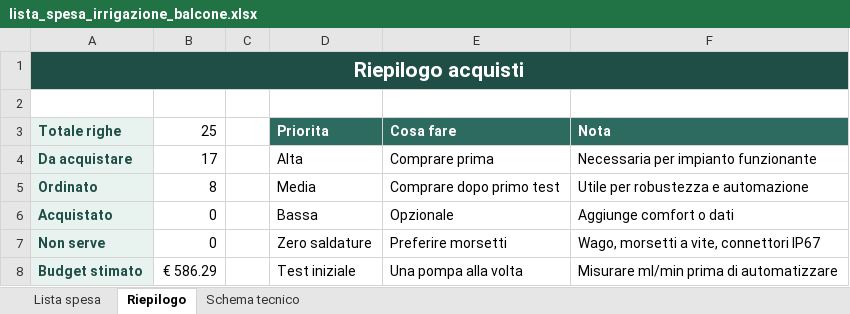
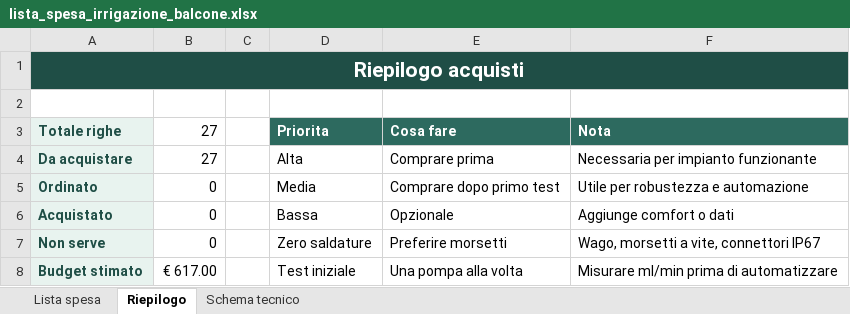
Before and after one commit to mzaccari/irrigazione-balcone-raspberry, an Excel workbook: outputs/balcony-irrigation-shopping-list/lista_spesa_irrigazione_balcone.xlsx, sheet Riepilogo, drawn as a sheet; values as stored, in another font and other column widths than the file's, no borders; the diff names each change by its address in the sheet, - before the commit and + after, or states it on an @@ line.

```diff
--- a/outputs/balcony-irrigation-shopping-list/lista_spesa_irrigazione_balcone.xlsx (sheet Riepilogo)
+++ b/outputs/balcony-irrigation-shopping-list/lista_spesa_irrigazione_balcone.xlsx (sheet Riepilogo)
-B3: 25
+B3: 27
-B4 (27): 17
+B4 (27): 27
-B5 (27): 8
+B5 (27): 0
-B8 (27): € 586.29
+B8 (27): € 617.00
```
Also changed, not shown: sheet Lista spesa, sheet Schema tecnico, formulas that keep their value, 7 other files.
